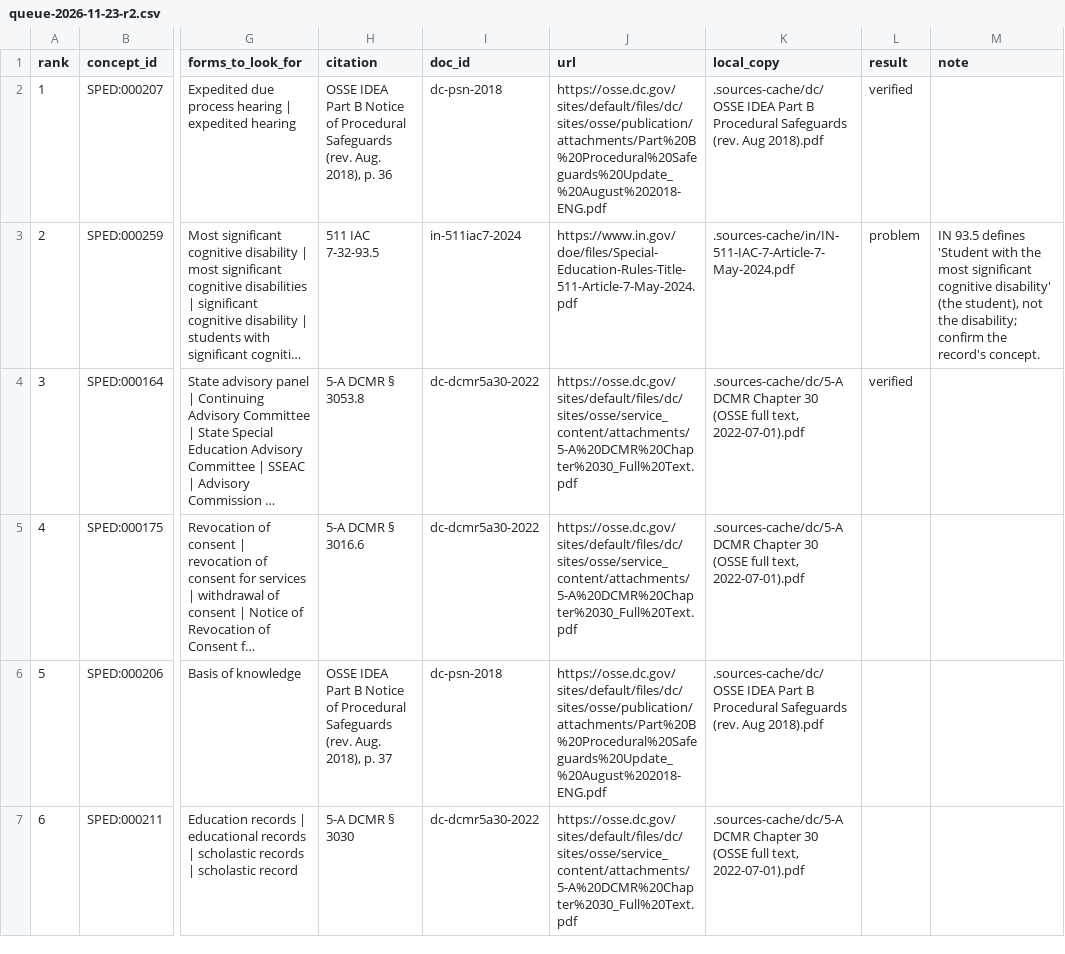
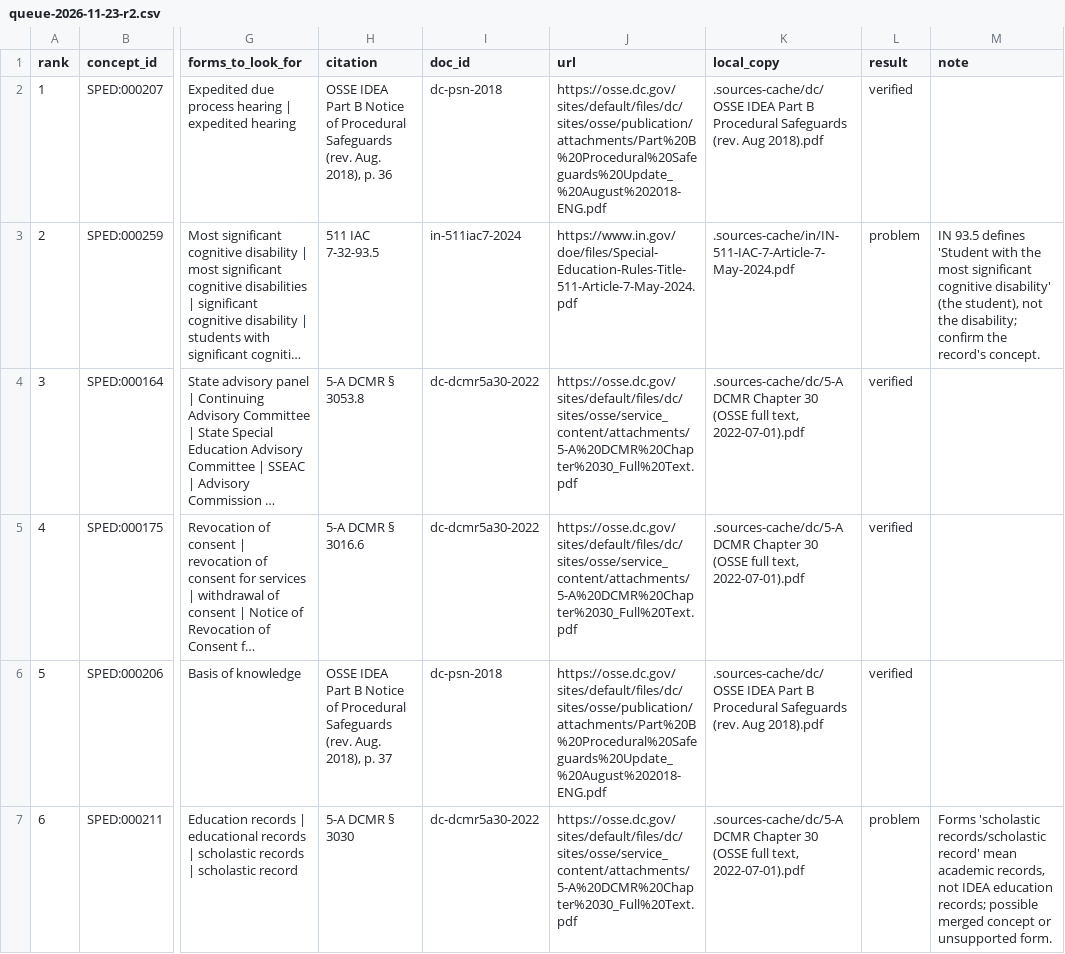
Before and after one commit to siskinskai/spedlex, a CSV file: provenance/verification/queue-2026-11-23-r2.csv, drawn as a sheet; only a part is shown, gaps mark what is left out; long unchanged cells end in …; the diff covers the shown part only; the diff names each change by its address in the sheet, - before the commit and + after, or states it on an @@ line.

```diff
--- a/provenance/verification/queue-2026-11-23-r2.csv
+++ b/provenance/verification/queue-2026-11-23-r2.csv
-L5:L6 (result): (empty)
+L5:L6 (result): verified
-L7 (result): (empty)
+L7 (result): problem
-M7 (note): (empty)
+M7 (note): Forms 'scholastic records/scholastic record' mean academic records, not IDEA education records; possible merged concept or unsupported form.
```
Also changed, not shown: 2 edited cells elsewhere in this file, data/spedlex.csv, provenance/verification/queue-2026-11-23-r2.csv.proposed-verifications.tsv, 9 other files.
